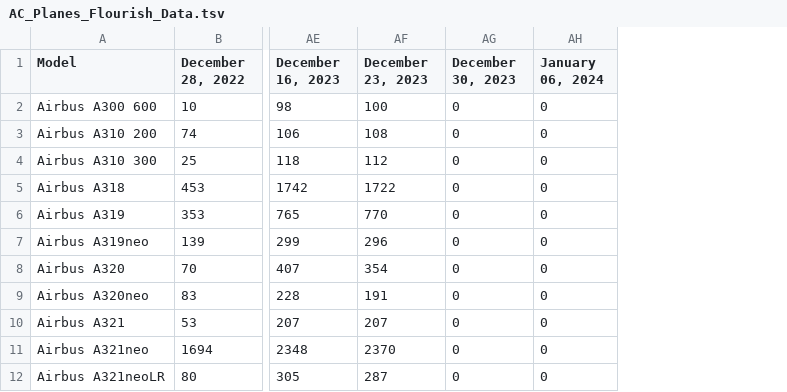
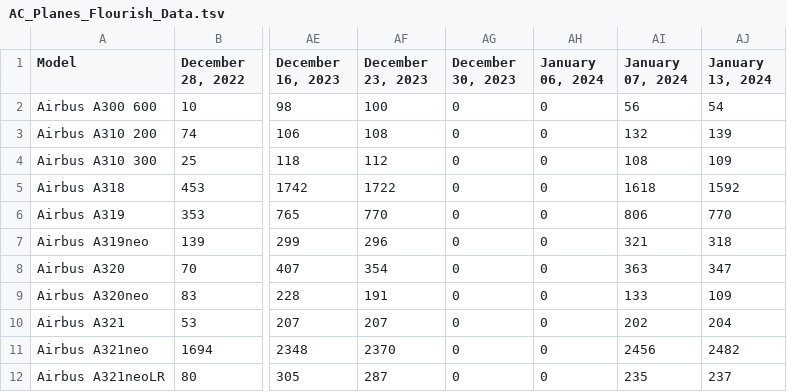
Before and after one commit to bertauchekurtis/FleetToolsv2, a TSV file: data/flourish/AC_Planes_Flourish_Data.tsv, drawn as a sheet; only a part is shown, gaps mark what is left out; the diff names each change by its address in the sheet, - before the commit and + after, or states it on an @@ line.

```diff
--- a/data/flourish/AC_Planes_Flourish_Data.tsv
+++ b/data/flourish/AC_Planes_Flourish_Data.tsv
+column AI (January 07, 2024), rows 2-12: 56 | 132 | 108 | 1618 | 806 | 321 | 363 | 133 | 202 | 2456 | 235
+column AJ (January 13, 2024), rows 2-12: 54 | 139 | 109 | 1592 | 770 | 318 | 347 | 109 | 204 | 2482 | 237
```
Also changed, not shown: data/flourish/MFC_Largest_Fleets_Flourish_Data.tsv, data/flourish/MFC_Planes_Flourish_Data.tsv, 1 other file.
